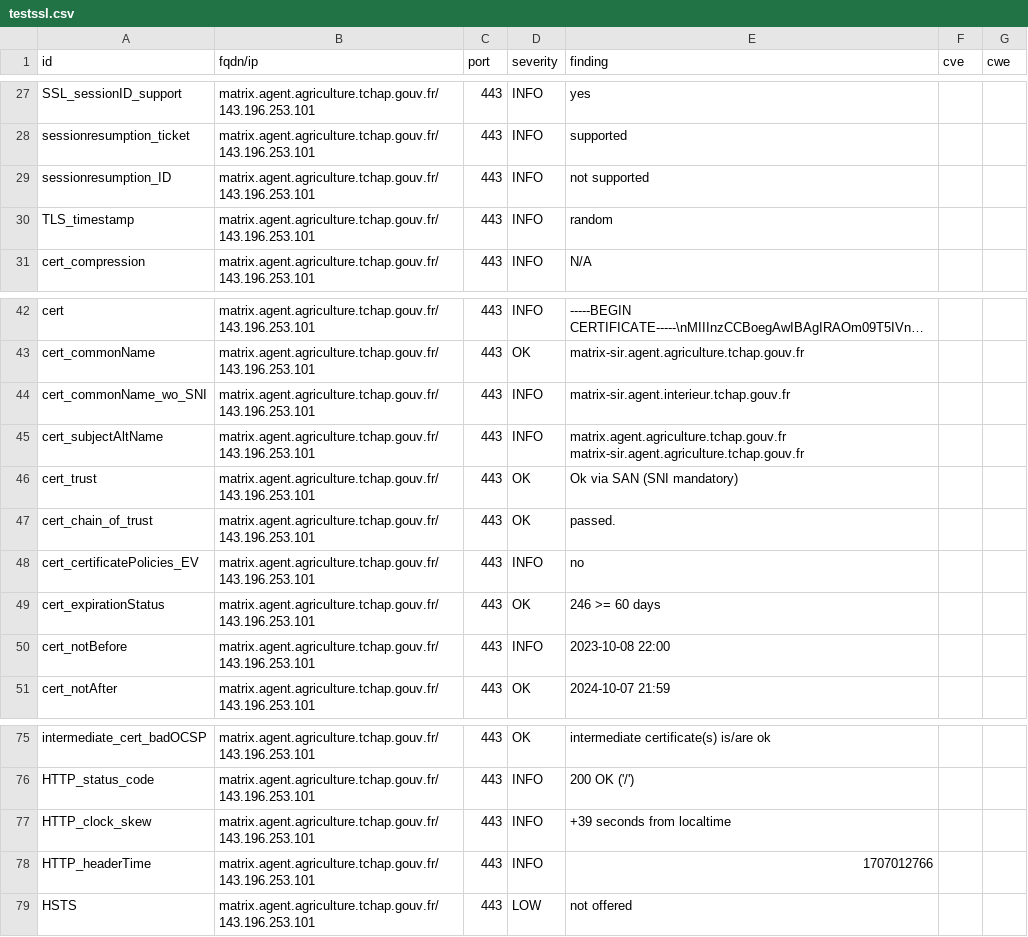
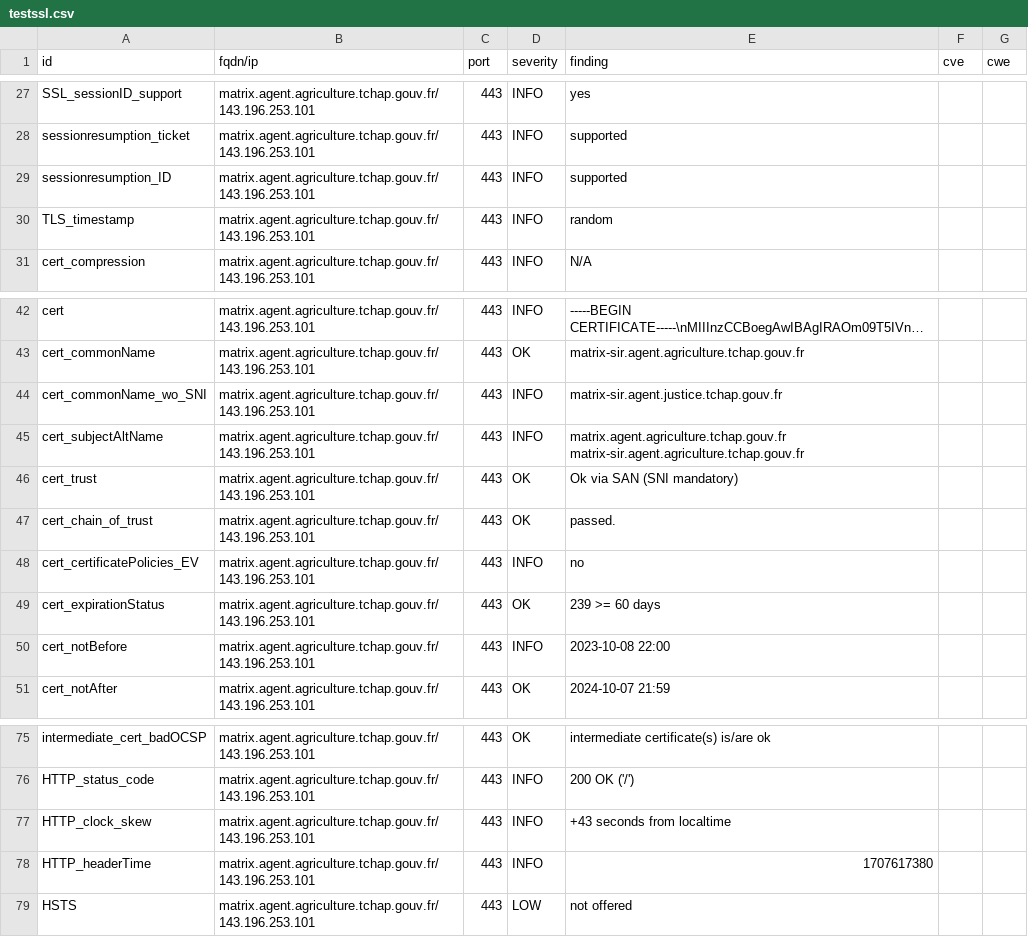
Before and after one commit to tchapgouv/dashlord, a CSV file: results/aHR0cHM6Ly9tYXRyaXguYWdlbnQuYWdyaWN1bHR1cmUudGNoYXAuZ291di5mcg==/testssl.csv, drawn as a sheet; only a part is shown, gaps mark what is left out; long unchanged cells end in ….

Commit message:
update: https://matrix.agent.agriculture.tchap.gouv.fr

```diff
--- a/results/aHR0cHM6Ly9tYXRyaXguYWdlbnQuYWdyaWN1bHR1cmUudGNoYXAuZ291di5mcg==/testssl.csv
+++ b/results/aHR0cHM6Ly9tYXRyaXguYWdlbnQuYWdyaWN1bHR1cmUudGNoYXAuZ291di5mcg==/testssl.csv
@@ -28,3 +28,3 @@
 "sessionresumption_ticket","matrix.agent.agriculture.tchap.gouv.fr/143.196.253.101","443","INFO","supported","",""
-"sessionresumption_ID","matrix.agent.agriculture.tchap.gouv.fr/143.196.253.101","443","INFO","not supported","",""
+"sessionresumption_ID","matrix.agent.agriculture.tchap.gouv.fr/143.196.253.101","443","INFO","supported","",""
 "TLS_timestamp","matrix.agent.agriculture.tchap.gouv.fr/143.196.253.101","443","INFO","random","",""
@@ -43,3 +43,3 @@
 "cert_commonName","matrix.agent.agriculture.tchap.gouv.fr/143.196.253.101","443","OK","matrix-sir.agent.agriculture.tchap.gouv.fr","",""
-"cert_commonName_wo_SNI","matrix.agent.agriculture.tchap.gouv.fr/143.196.253.101","443","INFO","matrix-sir.agent.interieur.tchap.gouv.fr","",""
+"cert_commonName_wo_SNI","matrix.agent.agriculture.tchap.gouv.fr/143.196.253.101","443","INFO","matrix-sir.agent.justice.tchap.gouv.fr","",""
 "cert_subjectAltName","matrix.agent.agriculture.tchap.gouv.fr/143.196.253.101","443","INFO","matrix.agent.agriculture.tchap.gouv.fr matrix-sir.agent.agriculture.tchap.gouv.fr","",""
@@ -48,3 +48,3 @@
 "cert_certificatePolicies_EV","matrix.agent.agriculture.tchap.gouv.fr/143.196.253.101","443","INFO","no","",""
-"cert_expirationStatus","matrix.agent.agriculture.tchap.gouv.fr/143.196.253.101","443","OK","246 >= 60 days","",""
+"cert_expirationStatus","matrix.agent.agriculture.tchap.gouv.fr/143.196.253.101","443","OK","239 >= 60 days","",""
 "cert_notBefore","matrix.agent.agriculture.tchap.gouv.fr/143.196.253.101","443","INFO","2023-10-08 22:00","",""
@@ -76,4 +76,4 @@
 "HTTP_status_code","matrix.agent.agriculture.tchap.gouv.fr/143.196.253.101","443","INFO","200 OK ('/')","",""
-"HTTP_clock_skew","matrix.agent.agriculture.tchap.gouv.fr/143.196.253.101","443","INFO","+39 seconds from localtime","",""
-"HTTP_headerTime","matrix.agent.agriculture.tchap.gouv.fr/143.196.253.101","443","INFO","1707012766","",""
+"HTTP_clock_skew","matrix.agent.agriculture.tchap.gouv.fr/143.196.253.101","443","INFO","+43 seconds from localtime","",""
+"HTTP_headerTime","matrix.agent.agriculture.tchap.gouv.fr/143.196.253.101","443","INFO","1707617380","",""
 "HSTS","matrix.agent.agriculture.tchap.gouv.fr/143.196.253.101","443","LOW","not offered","",""
```
Also changed, not shown: 13 other files.
